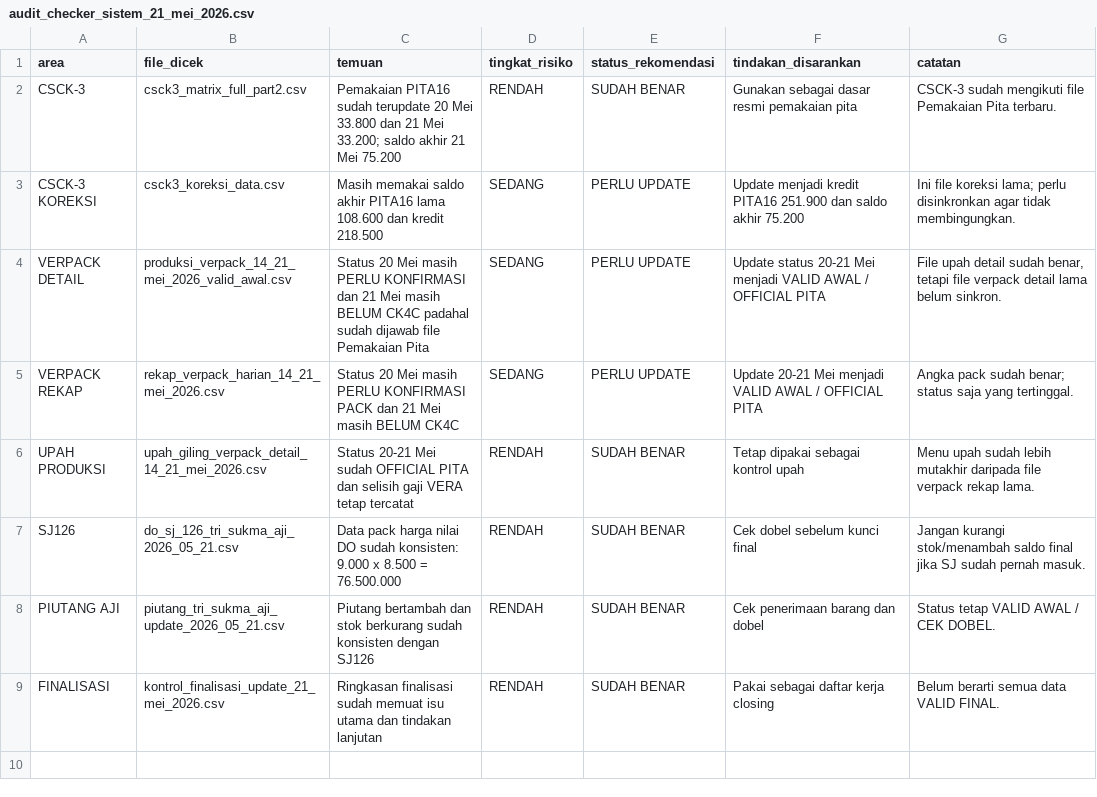
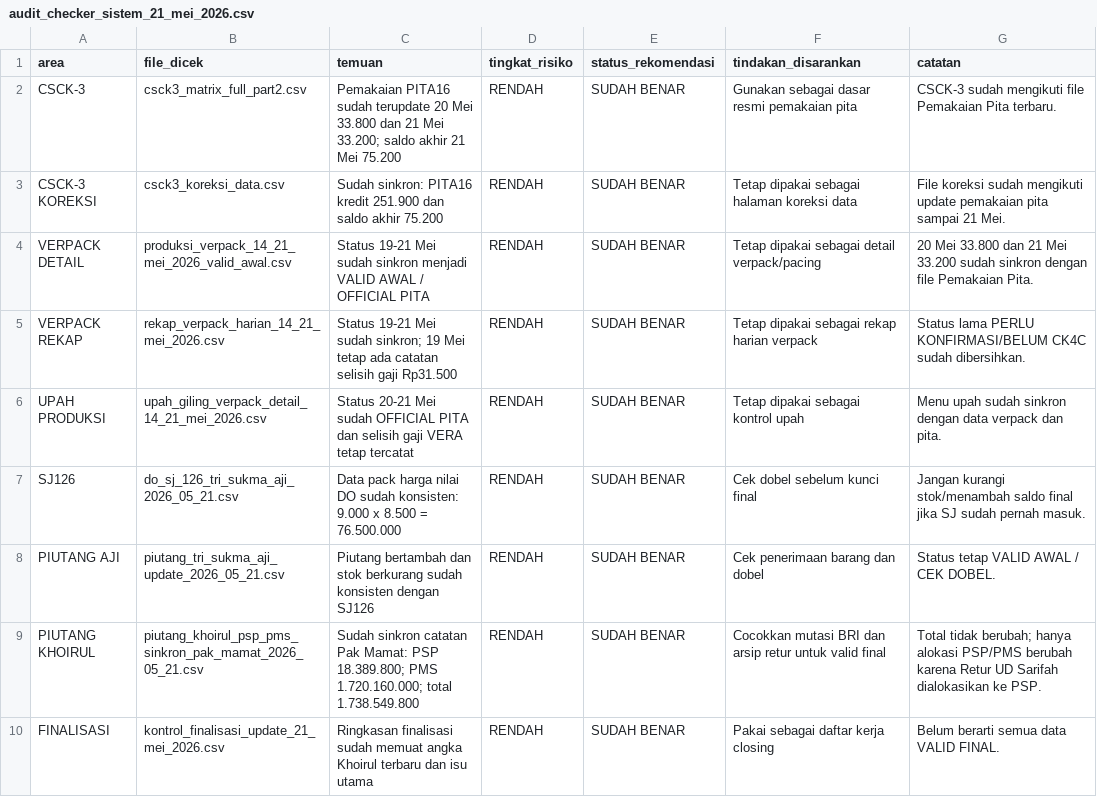
Before and after one commit to cengkehsigaret99-del/BAL-99-Work-Assistant-Cockpit, a CSV file: audit_checker_sistem_21_mei_2026.csv, drawn as a sheet.

Commit message:
Update system checker audit after synchronization fixes

```diff
--- a/audit_checker_sistem_21_mei_2026.csv
+++ b/audit_checker_sistem_21_mei_2026.csv
@@ -2,8 +2,9 @@ area,file_dicek,temuan,tingkat_risiko,status_rekomendasi,tindakan_disarankan,cat
 CSCK-3,csck3_matrix_full_part2.csv,Pemakaian PITA16 sudah terupdate 20 Mei 33.800 dan 21 Mei 33.200; saldo akhir 21 Mei 75.200,RENDAH,SUDAH BENAR,Gunakan sebagai dasar resmi pemakaian pita,"CSCK-3 sudah mengikuti file Pemakaian Pita terbaru."
-CSCK-3 KOREKSI,csck3_koreksi_data.csv,Masih memakai saldo akhir PITA16 lama 108.600 dan kredit 218.500,SEDANG,PERLU UPDATE,Update menjadi kredit PITA16 251.900 dan saldo akhir 75.200,"Ini file koreksi lama; perlu disinkronkan agar tidak membingungkan."
-VERPACK DETAIL,produksi_verpack_14_21_mei_2026_valid_awal.csv,Status 20 Mei masih PERLU KONFIRMASI dan 21 Mei masih BELUM CK4C padahal sudah dijawab file Pemakaian Pita,SEDANG,PERLU UPDATE,Update status 20-21 Mei menjadi VALID AWAL / OFFICIAL PITA,"File upah detail sudah benar, tetapi file verpack detail lama belum sinkron."
-VERPACK REKAP,rekap_verpack_harian_14_21_mei_2026.csv,Status 20 Mei masih PERLU KONFIRMASI PACK dan 21 Mei masih BELUM CK4C,SEDANG,PERLU UPDATE,Update 20-21 Mei menjadi VALID AWAL / OFFICIAL PITA,"Angka pack sudah benar; status saja yang tertinggal."
-UPAH PRODUKSI,upah_giling_verpack_detail_14_21_mei_2026.csv,Status 20-21 Mei sudah OFFICIAL PITA dan selisih gaji VERA tetap tercatat,RENDAH,SUDAH BENAR,Tetap dipakai sebagai kontrol upah,"Menu upah sudah lebih mutakhir daripada file verpack rekap lama."
+CSCK-3 KOREKSI,csck3_koreksi_data.csv,Sudah sinkron: PITA16 kredit 251.900 dan saldo akhir 75.200,RENDAH,SUDAH BENAR,Tetap dipakai sebagai halaman koreksi data,"File koreksi sudah mengikuti update pemakaian pita sampai 21 Mei."
+VERPACK DETAIL,produksi_verpack_14_21_mei_2026_valid_awal.csv,Status 19-21 Mei sudah sinkron menjadi VALID AWAL / OFFICIAL PITA,RENDAH,SUDAH BENAR,Tetap dipakai sebagai detail verpack/pacing,"20 Mei 33.800 dan 21 Mei 33.200 sudah sinkron dengan file Pemakaian Pita."
+VERPACK REKAP,rekap_verpack_harian_14_21_mei_2026.csv,Status 19-21 Mei sudah sinkron; 19 Mei tetap ada catatan selisih gaji Rp31.500,RENDAH,SUDAH BENAR,Tetap dipakai sebagai rekap harian verpack,"Status lama PERLU KONFIRMASI/BELUM CK4C sudah dibersihkan."
+UPAH PRODUKSI,upah_giling_verpack_detail_14_21_mei_2026.csv,Status 20-21 Mei sudah OFFICIAL PITA dan selisih gaji VERA tetap tercatat,RENDAH,SUDAH BENAR,Tetap dipakai sebagai kontrol upah,"Menu upah sudah sinkron dengan data verpack dan pita."
 SJ126,do_sj_126_tri_sukma_aji_2026_05_21.csv,Data pack harga nilai DO sudah konsisten: 9.000 x 8.500 = 76.500.000,RENDAH,SUDAH BENAR,Cek dobel sebelum kunci final,"Jangan kurangi stok/menambah saldo final jika SJ sudah pernah masuk."
 PIUTANG AJI,piutang_tri_sukma_aji_update_2026_05_21.csv,Piutang bertambah dan stok berkurang sudah konsisten dengan SJ126,RENDAH,SUDAH BENAR,Cek penerimaan barang dan dobel,"Status tetap VALID AWAL / CEK DOBEL."
-FINALISASI,kontrol_finalisasi_update_21_mei_2026.csv,Ringkasan finalisasi sudah memuat isu utama dan tindakan lanjutan,RENDAH,SUDAH BENAR,Pakai sebagai daftar kerja closing,"Belum berarti semua data VALID FINAL."
+PIUTANG KHOIRUL,piutang_khoirul_psp_pms_sinkron_pak_mamat_2026_05_21.csv,Sudah sinkron catatan Pak Mamat: PSP 18.389.800; PMS 1.720.160.000; total 1.738.549.800,RENDAH,SUDAH BENAR,Cocokkan mutasi BRI dan arsip retur untuk valid final,"Total tidak berubah; hanya alokasi PSP/PMS berubah karena Retur UD Sarifah dialokasikan ke PSP."
+FINALISASI,kontrol_finalisasi_update_21_mei_2026.csv,Ringkasan finalisasi sudah memuat angka Khoirul terbaru dan isu utama,RENDAH,SUDAH BENAR,Pakai sebagai daftar kerja closing,"Belum berarti semua data VALID FINAL."
```
